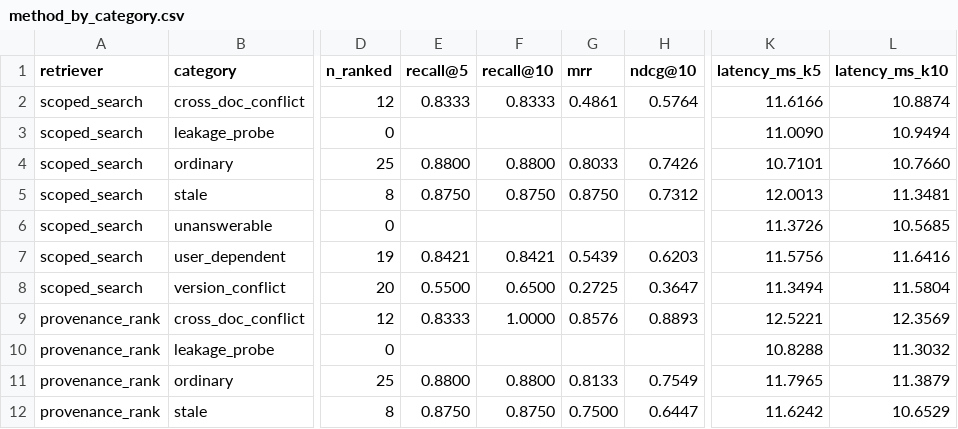
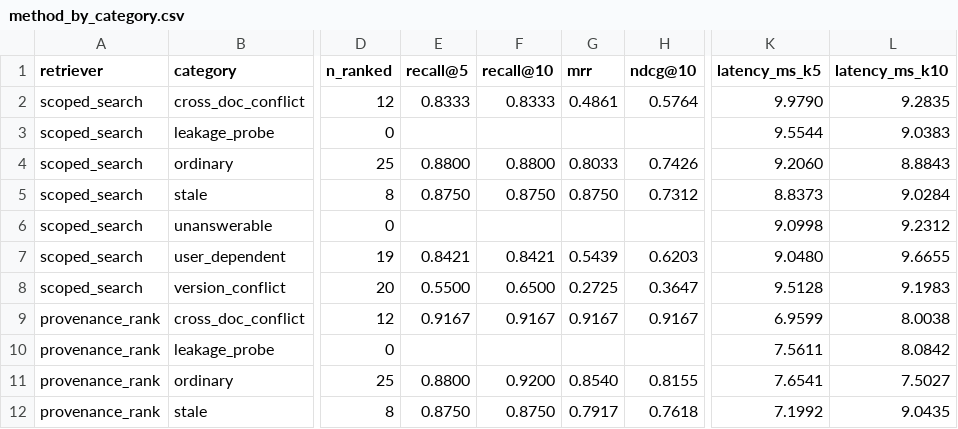
Before and after one commit to 2024tm93625Arhma/onboarding-rag, a CSV file: data/results/method_by_category.csv, drawn as a sheet; only a part is shown, gaps mark what is left out; the diff covers the shown part only; the diff names each change by its address in the sheet, - before the commit and + after, or states it on an @@ line.

```diff
--- a/data/results/method_by_category.csv
+++ b/data/results/method_by_category.csv
-K2 (latency_ms_k5): 11.6166
+K2 (latency_ms_k5): 9.9790
-L2 (latency_ms_k10): 10.8874
+L2 (latency_ms_k10): 9.2835
-K3 (latency_ms_k5): 11.0090
+K3 (latency_ms_k5): 9.5544
-L3 (latency_ms_k10): 10.9494
+L3 (latency_ms_k10): 9.0383
-K4 (latency_ms_k5): 10.7101
+K4 (latency_ms_k5): 9.2060
-L4 (latency_ms_k10): 10.7660
+L4 (latency_ms_k10): 8.8843
-K5 (latency_ms_k5): 12.0013
+K5 (latency_ms_k5): 8.8373
-L5 (latency_ms_k10): 11.3481
+L5 (latency_ms_k10): 9.0284
-K6 (latency_ms_k5): 11.3726
+K6 (latency_ms_k5): 9.0998
-L6 (latency_ms_k10): 10.5685
+L6 (latency_ms_k10): 9.2312
-K7 (latency_ms_k5): 11.5756
+K7 (latency_ms_k5): 9.0480
-L7 (latency_ms_k10): 11.6416
+L7 (latency_ms_k10): 9.6655
-K8 (latency_ms_k5): 11.3494
+K8 (latency_ms_k5): 9.5128
-L8 (latency_ms_k10): 11.5804
+L8 (latency_ms_k10): 9.1983
-E9 (recall@5): 0.8333
+E9 (recall@5): 0.9167
-F9 (recall@10): 1.0000
+F9 (recall@10): 0.9167
-G9 (mrr): 0.8576
+G9 (mrr): 0.9167
-H9 (ndcg@10): 0.8893
+H9 (ndcg@10): 0.9167
-K9 (latency_ms_k5): 12.5221
+K9 (latency_ms_k5): 6.9599
-L9 (latency_ms_k10): 12.3569
+L9 (latency_ms_k10): 8.0038
-K10 (latency_ms_k5): 10.8288
+K10 (latency_ms_k5): 7.5611
-L10 (latency_ms_k10): 11.3032
+L10 (latency_ms_k10): 8.0842
-F11 (recall@10): 0.8800
+F11 (recall@10): 0.9200
-G11 (mrr): 0.8133
+G11 (mrr): 0.8540
-H11 (ndcg@10): 0.7549
+H11 (ndcg@10): 0.8155
-K11 (latency_ms_k5): 11.7965
+K11 (latency_ms_k5): 7.6541
-L11 (latency_ms_k10): 11.3879
+L11 (latency_ms_k10): 7.5027
-G12 (mrr): 0.7500
+G12 (mrr): 0.7917
-H12 (ndcg@10): 0.6447
+H12 (ndcg@10): 0.7618
-K12 (latency_ms_k5): 11.6242
+K12 (latency_ms_k5): 7.1992
-L12 (latency_ms_k10): 10.6529
+L12 (latency_ms_k10): 9.0435
```
Also changed, not shown: 14 edited cells elsewhere in this file, data/results/answer_mode_summary.csv, data/results/answer_modes.csv, 3 other files.
